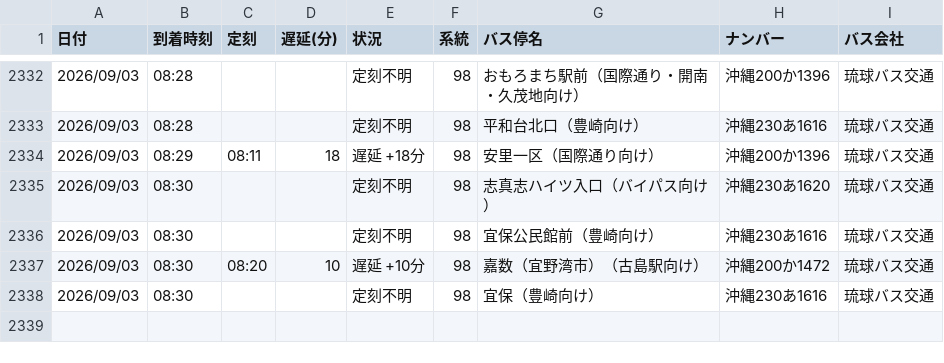
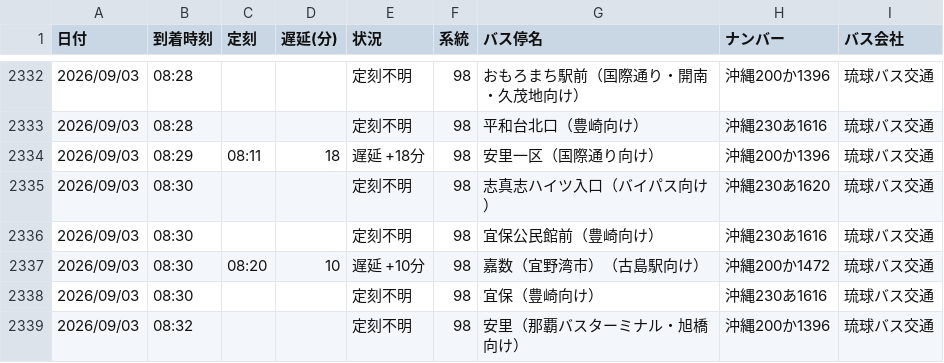
Before and after one commit to uy819/bus-tracker2, a CSV file: data/raw/98_up/bus_arrival_log.csv, drawn as a sheet; only a part is shown, gaps mark what is left out; the diff names each change by its address in the sheet, - before the commit and + after, or states it on an @@ line.

```diff
--- a/data/raw/98_up/bus_arrival_log.csv
+++ b/data/raw/98_up/bus_arrival_log.csv
+row 2339: 2026/09/03 | 08:32 |  |  | 定刻不明 | 98 | 安里（那覇バスターミナル・旭橋向け） | 沖縄200か1396 | 琉球バス交通
```
Also changed, not shown: 1 other file.
